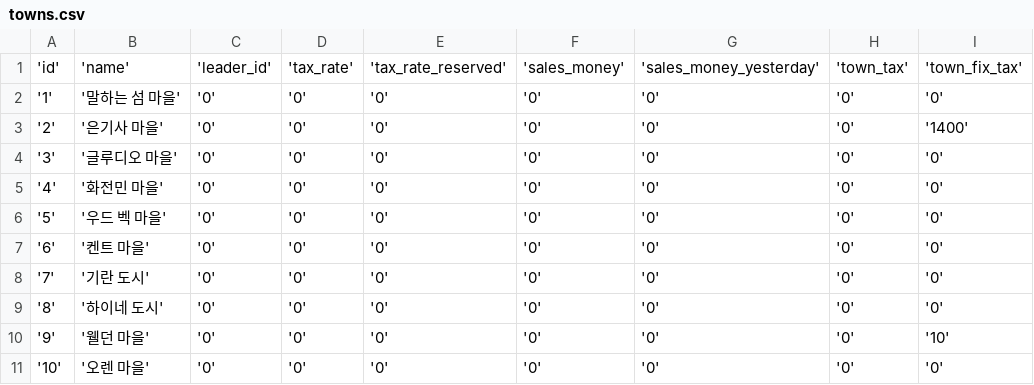
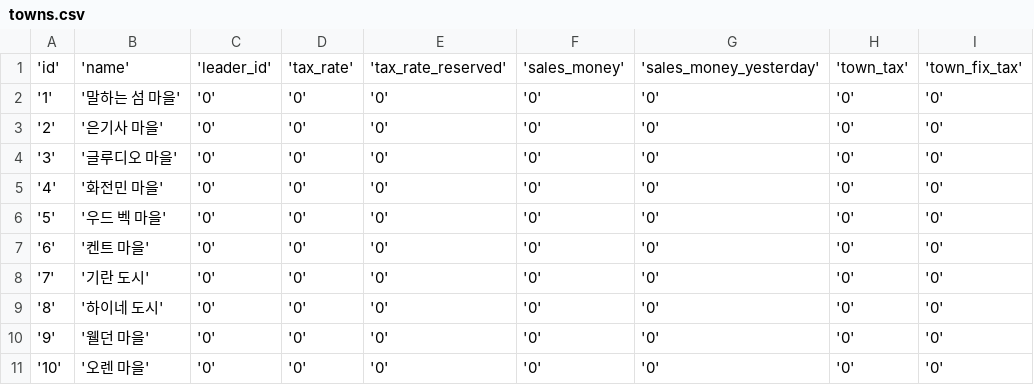
Before and after one commit to Kenji1/L1J-JP, a CSV file: db/csv/ko/towns.csv, drawn as a sheet.

```diff
--- a/db/csv/ko/towns.csv
+++ b/db/csv/ko/towns.csv
@@ -2,3 +2,3 @@
 '1','말하는 섬 마을','0','0','0','0','0','0','0'
-'2','은기사 마을','0','0','0','0','0','0','1400'
+'2','은기사 마을','0','0','0','0','0','0','0'
 '3','글루디오 마을','0','0','0','0','0','0','0'
@@ -9,3 +9,3 @@
 '8','하이네 도시','0','0','0','0','0','0','0'
-'9','웰던 마을','0','0','0','0','0','0','10'
+'9','웰던 마을','0','0','0','0','0','0','0'
 '10','오렌 마을','0','0','0','0','0','0','0'
```
Also changed, not shown: db/csv/ja/towns.csv.
